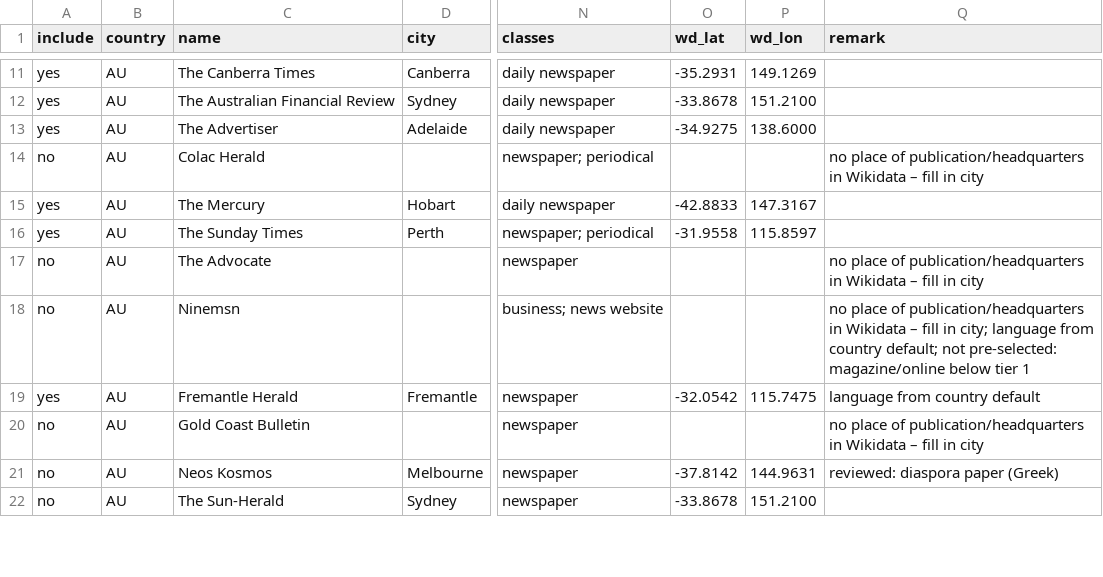
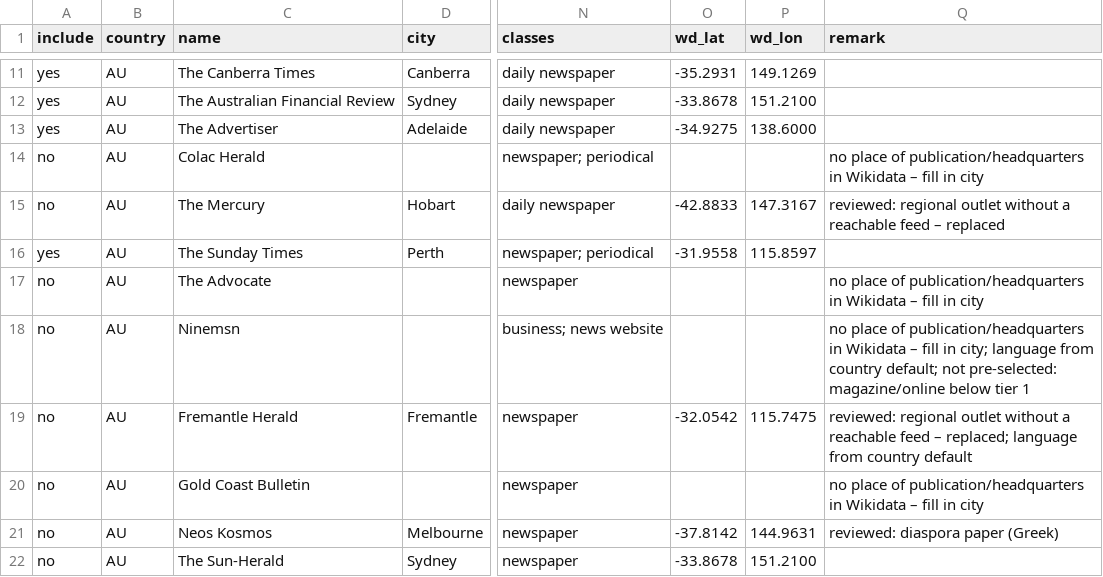
Before and after one commit to visual-dimensions/diurna, a CSV file: data/seed/candidates/AU.csv, drawn as a sheet; only a part is shown, gaps mark what is left out; the diff covers the shown part only; the diff names each change by its address in the sheet, - before the commit and + after, or states it on an @@ line.

```diff
--- a/data/seed/candidates/AU.csv
+++ b/data/seed/candidates/AU.csv
-A15 (include): yes
+A15 (include): no
-Q15 (remark): (empty)
+Q15 (remark): reviewed: regional outlet without a reachable feed – replaced
-A19 (include): yes
+A19 (include): no
-Q19 (remark): language from…
+Q19 (remark): reviewed: regional outlet without a reachable feed – replaced; language from…
```
Also changed, not shown: 35 edited cells elsewhere in this file, data/geocode_report.csv, data/seed/au.csv, 15 other files.
